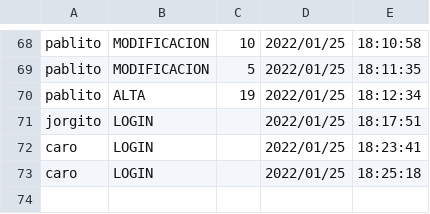
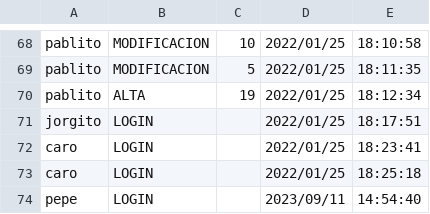
Before and after one commit to okcomputer11/CRUD_School, a CSV file: log.csv, drawn as a sheet; only a part is shown, gaps mark what is left out; the diff names each change by its address in the sheet, - before the commit and + after, or states it on an @@ line.

```diff
--- a/log.csv
+++ b/log.csv
+row 74: pepe | LOGIN |  | 2023/09/11 | 14:54:40
```
Also changed, not shown: 14 other files.
